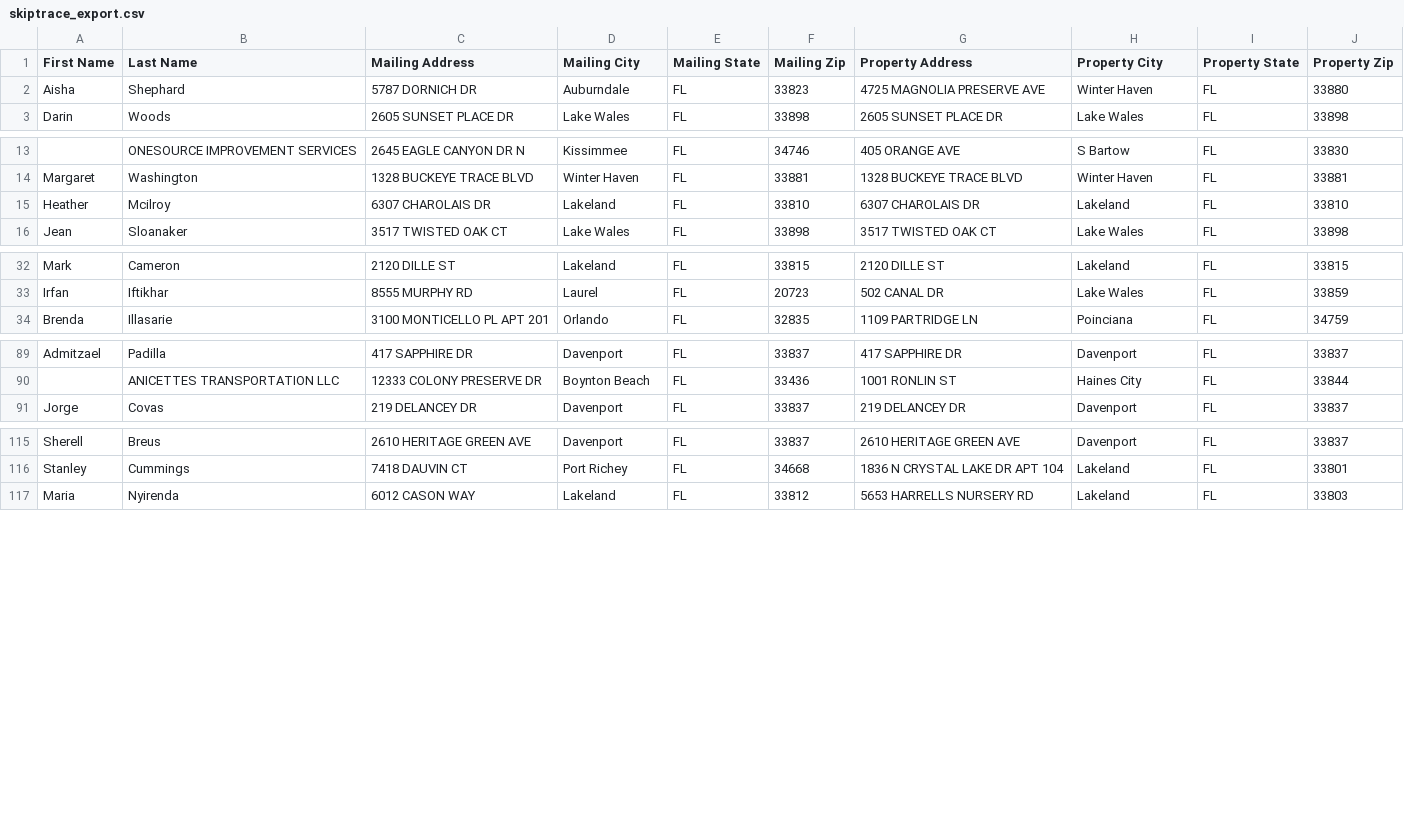
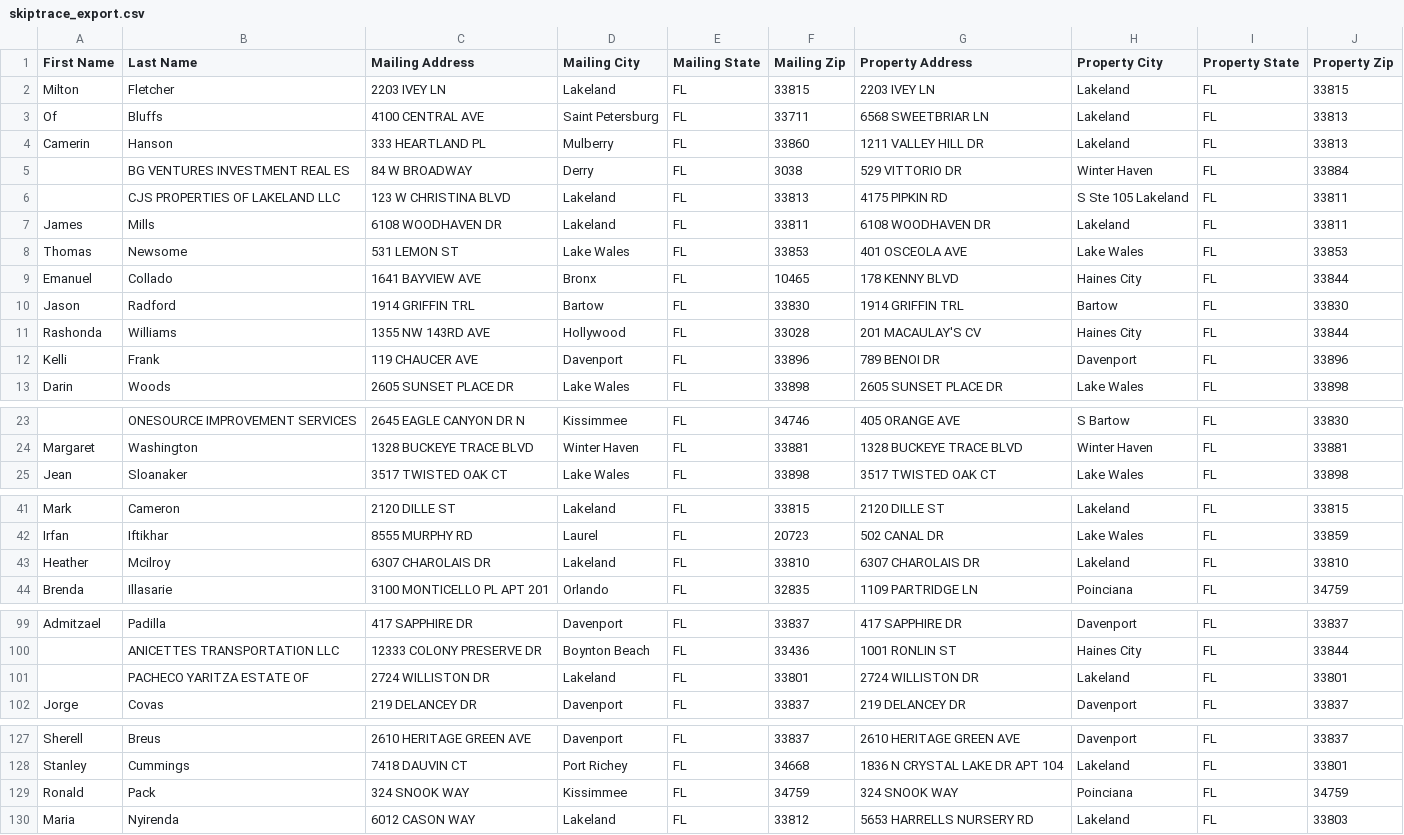
Before and after one commit to Sellmyhousefast247/Polk-leads, a CSV file: data/skiptrace_export.csv, drawn as a sheet; only a part is shown, gaps mark what is left out; the diff names each change by its address in the sheet, - before the commit and + after, or states it on an @@ line.

```diff
--- a/data/skiptrace_export.csv
+++ b/data/skiptrace_export.csv
@@ row 2 moved to row 123: Aisha @@
+row 2: Milton | Fletcher | 2203 IVEY LN | Lakeland | FL | 33815 | 2203 IVEY LN | Lakeland | FL | 33815
+row 3: Of | Bluffs | 4100 CENTRAL AVE | Saint Petersburg | FL | 33711 | 6568 SWEETBRIAR LN | Lakeland | FL | 33813
+row 4: Camerin | Hanson | 333 HEARTLAND PL | Mulberry | FL | 33860 | 1211 VALLEY HILL DR | Lakeland | FL | 33813
+row 5:  | BG VENTURES INVESTMENT REAL ES | 84 W BROADWAY | Derry | FL | 3038 | 529 VITTORIO DR | Winter Haven | FL | 33884
+row 6:  | CJS PROPERTIES OF LAKELAND LLC | 123 W CHRISTINA BLVD | Lakeland | FL | 33813 | 4175 PIPKIN RD | S Ste 105 Lakeland | FL | 33811
+row 7: James | Mills | 6108 WOODHAVEN DR | Lakeland | FL | 33811 | 6108 WOODHAVEN DR | Lakeland | FL | 33811
+row 8: Thomas | Newsome | 531 LEMON ST | Lake Wales | FL | 33853 | 401 OSCEOLA AVE | Lake Wales | FL | 33853
+row 9: Emanuel | Collado | 1641 BAYVIEW AVE | Bronx | FL | 10465 | 178 KENNY BLVD | Haines City | FL | 33844
+row 10: Jason | Radford | 1914 GRIFFIN TRL | Bartow | FL | 33830 | 1914 GRIFFIN TRL | Bartow | FL | 33830
+row 11: Rashonda | Williams | 1355 NW 143RD AVE | Hollywood | FL | 33028 | 201 MACAULAY'S CV | Haines City | FL | 33844
+row 12: Kelli | Frank | 119 CHAUCER AVE | Davenport | FL | 33896 | 789 BENOI DR | Davenport | FL | 33896
@@ row 15 moved to row 43: Heather @@
+row 101:  | PACHECO YARITZA ESTATE OF | 2724 WILLISTON DR | Lakeland | FL | 33801 | 2724 WILLISTON DR | Lakeland | FL | 33801
+row 129: Ronald | Pack | 324 SNOOK WAY | Kissimmee | FL | 34759 | 324 SNOOK WAY | Poinciana | FL | 34759
```
Also changed, not shown: data/ghl_export.csv, 3 other files.
